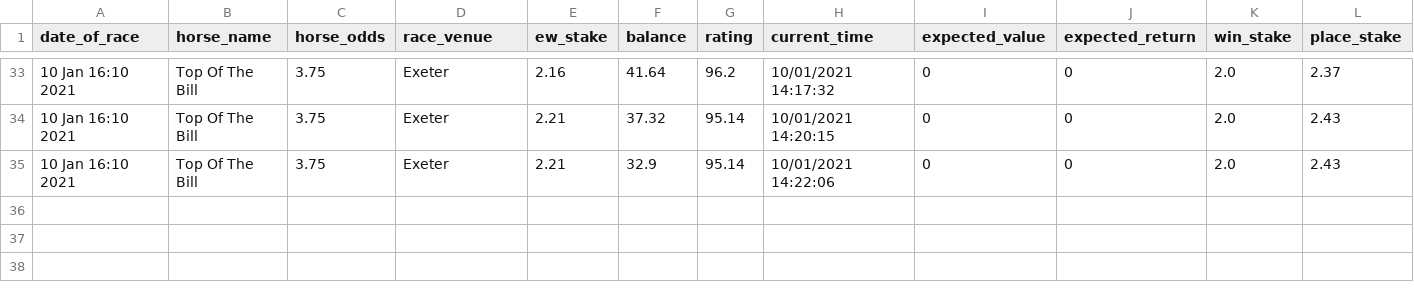
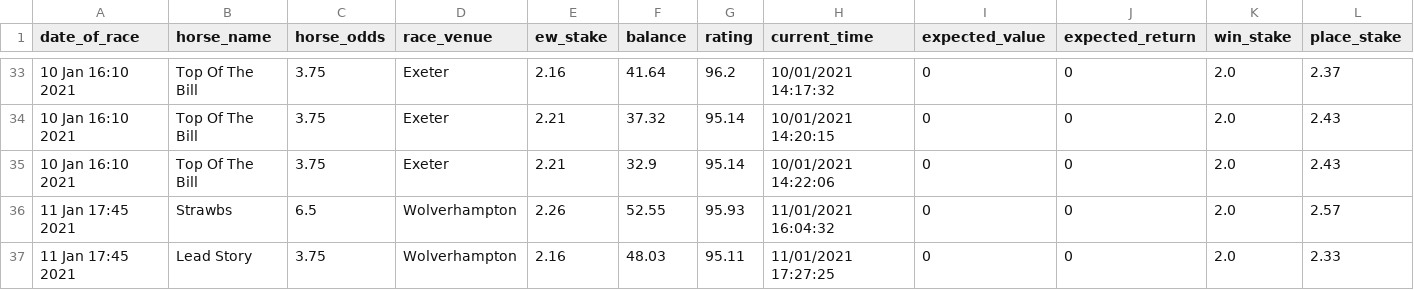
Before and after one commit to tom-pollak/each-way-matcher, a CSV file: returns/returns.csv, drawn as a sheet; only a part is shown, gaps mark what is left out; rows hold the shown columns only; the diff names each change by its address in the sheet, - before the commit and + after, or states it on an @@ line.

Commit message:
update returns

```diff
--- a/returns/returns.csv
+++ b/returns/returns.csv
+row 36: 11 Jan 17:45 2021 | Strawbs | 6.5 | Wolverhampton | 2.26 | 52.55 | 95.93 | 11/01/2021 16:04:32 | 0 | 0 | 2.0 | 2.57
+row 37: 11 Jan 17:45 2021 | Lead Story | 3.75 | Wolverhampton | 2.16 | 48.03 | 95.11 | 11/01/2021 17:27:25 | 0 | 0 | 2.0 | 2.33
```
Also changed, not shown: 1 other file.
